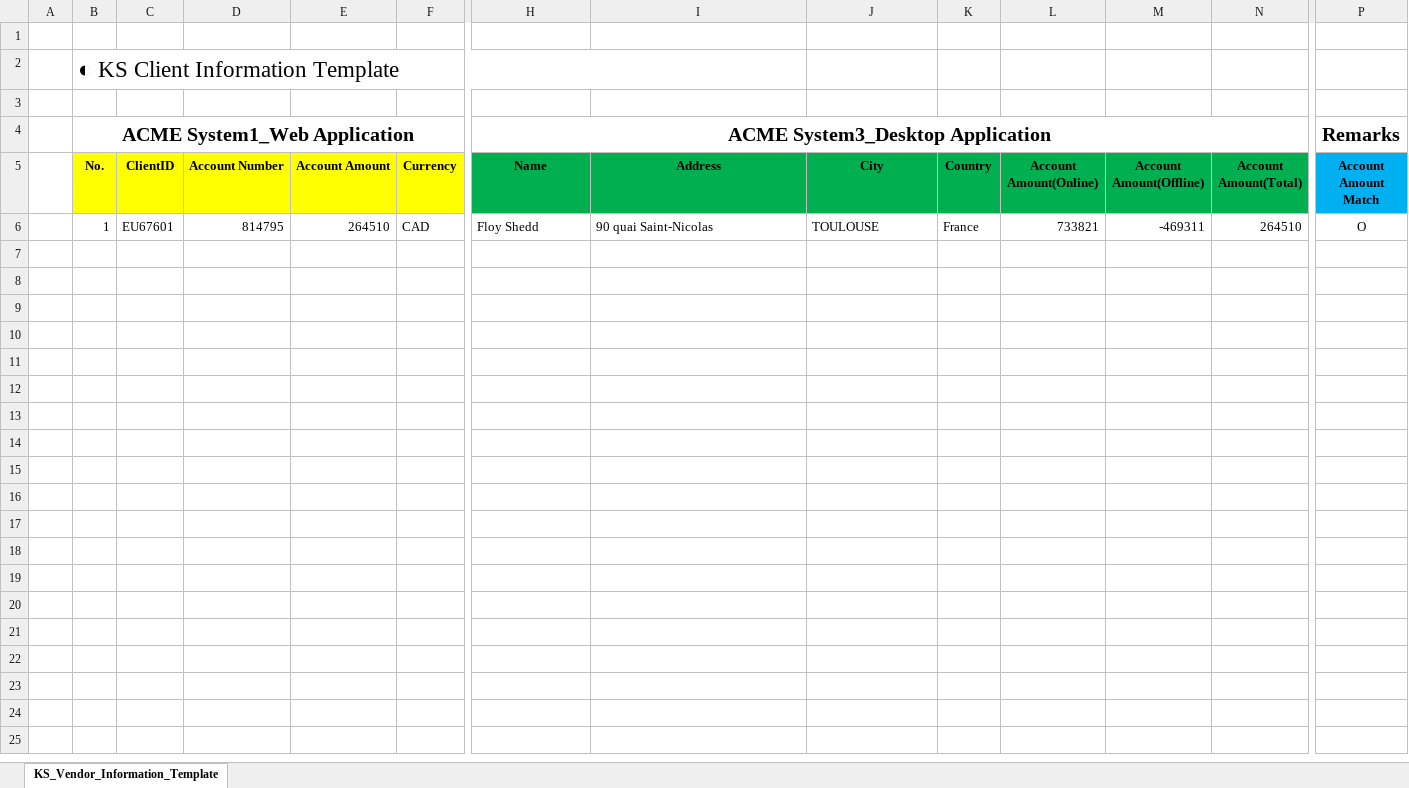
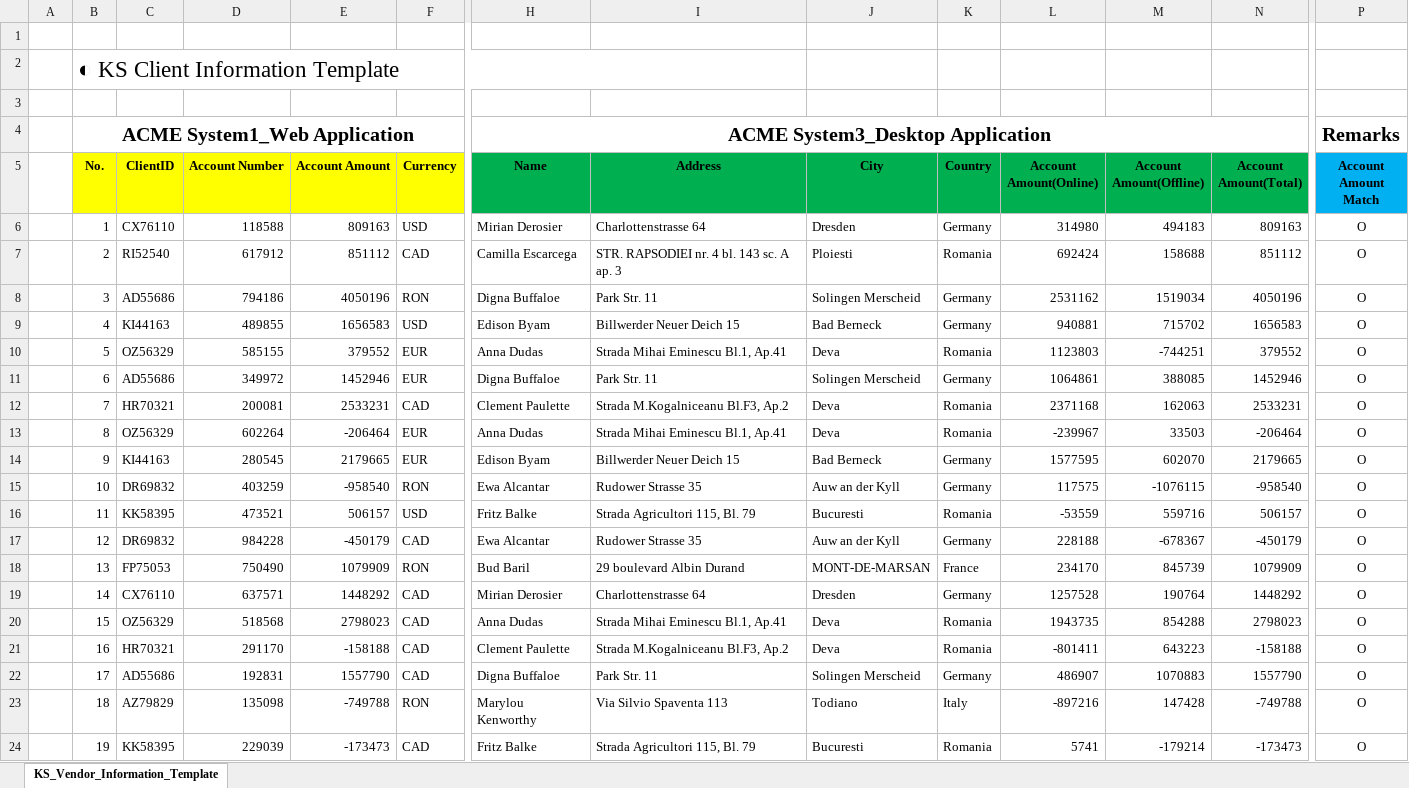
Before and after one commit to ParkWonBin/Study_UIPath, an Excel workbook: TypeC/KS_Client_Information_Template.xlsx, sheet KS_Vendor_Information_Template, drawn as a sheet; only a part is shown, gaps mark what is left out; values as stored, in another font and other column widths than the file's, no borders; charts and pictures not drawn; removed rows and columns are numbered as before the commit, all else as after; rows hold the shown columns only; the diff covers the shown part only; the diff names each change by its address in the sheet, - before the commit and + after, or states it on an @@ line.

```diff
--- a/TypeC/KS_Client_Information_Template.xlsx (sheet KS_Vendor_Information_Template)
+++ b/TypeC/KS_Client_Information_Template.xlsx (sheet KS_Vendor_Information_Template)
-row 6:  | 1 | EU67601 | 814795 | 264510 | CAD | Floy Shedd | 90 quai Saint-Nicolas | TOULOUSE | France | 733821 | -469311 | 264510 | O
+row 6:  | 1 | CX76110 | 118588 | 809163 | USD | Mirian Derosier | Charlottenstrasse 64 | Dresden | Germany | 314980 | 494183 | 809163 | O
+row 7:  | 2 | RI52540 | 617912 | 851112 | CAD | Camilla Escarcega | STR. RAPSODIEI nr. 4 bl. 143 sc. A ap. 3 | Ploiesti | Romania | 692424 | 158688 | 851112 | O
+row 8:  | 3 | AD55686 | 794186 | 4050196 | RON | Digna Buffaloe | Park Str. 11 | Solingen Merscheid | Germany | 2531162 | 1519034 | 4050196 | O
+row 9:  | 4 | KI44163 | 489855 | 1656583 | USD | Edison Byam | Billwerder Neuer Deich 15 | Bad Berneck | Germany | 940881 | 715702 | 1656583 | O
+row 10:  | 5 | OZ56329 | 585155 | 379552 | EUR | Anna Dudas | Strada Mihai Eminescu Bl.1, Ap.41 | Deva | Romania | 1123803 | -744251 | 379552 | O
+row 11:  | 6 | AD55686 | 349972 | 1452946 | EUR | Digna Buffaloe | Park Str. 11 | Solingen Merscheid | Germany | 1064861 | 388085 | 1452946 | O
+row 12:  | 7 | HR70321 | 200081 | 2533231 | CAD | Clement Paulette | Strada M.Kogalniceanu Bl.F3, Ap.2 | Deva | Romania | 2371168 | 162063 | 2533231 | O
+row 13:  | 8 | OZ56329 | 602264 | -206464 | EUR | Anna Dudas | Strada Mihai Eminescu Bl.1, Ap.41 | Deva | Romania | -239967 | 33503 | -206464 | O
+row 14:  | 9 | KI44163 | 280545 | 2179665 | EUR | Edison Byam | Billwerder Neuer Deich 15 | Bad Berneck | Germany | 1577595 | 602070 | 2179665 | O
+row 15:  | 10 | DR69832 | 403259 | -958540 | RON | Ewa Alcantar | Rudower Strasse 35 | Auw an der Kyll | Germany | 117575 | -1076115 | -958540 | O
+row 16:  | 11 | KK58395 | 473521 | 506157 | USD | Fritz Balke | Strada Agricultori 115, Bl. 79 | Bucuresti | Romania | -53559 | 559716 | 506157 | O
+row 17:  | 12 | DR69832 | 984228 | -450179 | CAD | Ewa Alcantar | Rudower Strasse 35 | Auw an der Kyll | Germany | 228188 | -678367 | -450179 | O
+row 18:  | 13 | FP75053 | 750490 | 1079909 | RON | Bud Baril | 29 boulevard Albin Durand | MONT-DE-MARSAN | France | 234170 | 845739 | 1079909 | O
+row 19:  | 14 | CX76110 | 637571 | 1448292 | CAD | Mirian Derosier | Charlottenstrasse 64 | Dresden | Germany | 1257528 | 190764 | 1448292 | O
+row 20:  | 15 | OZ56329 | 518568 | 2798023 | CAD | Anna Dudas | Strada Mihai Eminescu Bl.1, Ap.41 | Deva | Romania | 1943735 | 854288 | 2798023 | O
+row 21:  | 16 | HR70321 | 291170 | -158188 | CAD | Clement Paulette | Strada M.Kogalniceanu Bl.F3, Ap.2 | Deva | Romania | -801411 | 643223 | -158188 | O
+row 22:  | 17 | AD55686 | 192831 | 1557790 | CAD | Digna Buffaloe | Park Str. 11 | Solingen Merscheid | Germany | 486907 | 1070883 | 1557790 | O
+row 23:  | 18 | AZ79829 | 135098 | -749788 | RON | Marylou Kenworthy | Via Silvio Spaventa 113 | Todiano | Italy | -897216 | 147428 | -749788 | O
+row 24:  | 19 | KK58395 | 229039 | -173473 | CAD | Fritz Balke | Strada Agricultori 115, Bl. 79 | Bucuresti | Romania | 5741 | -179214 | -173473 | O
```
Also changed, not shown: 7 added rows elsewhere in this sheet, TypeC/save_data/save1_data_from_web.xlsx, 7 other files.
